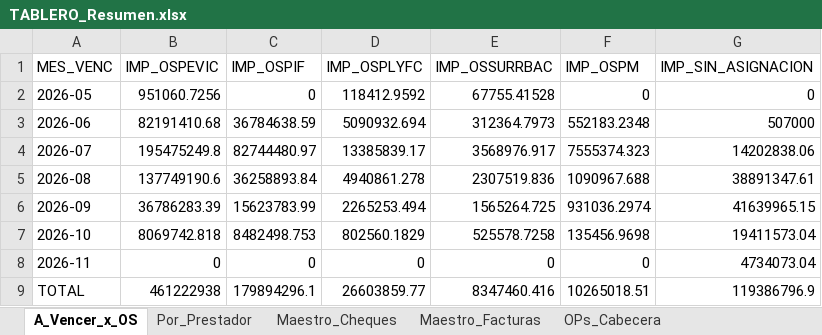
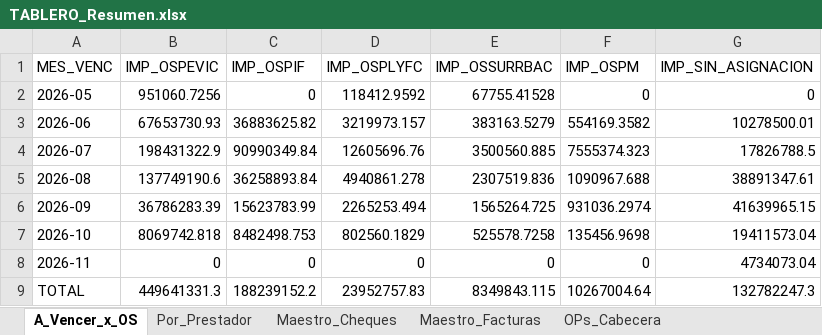
Before and after one commit to francolunaklick-web/GRIFFTABLEROS, an Excel workbook: cuentas_a_pagar/TABLERO_Resumen.xlsx, sheet A_Vencer_x_OS, drawn as a sheet; values as stored, in another font and other column widths than the file's, no borders; the diff names each change by its address in the sheet, - before the commit and + after, or states it on an @@ line.

```diff
--- a/cuentas_a_pagar/TABLERO_Resumen.xlsx (sheet A_Vencer_x_OS)
+++ b/cuentas_a_pagar/TABLERO_Resumen.xlsx (sheet A_Vencer_x_OS)
-B3 (IMP_OSPEVIC): 82191410.68
+B3 (IMP_OSPEVIC): 67653730.93
-C3 (IMP_OSPIF): 36784638.59
+C3 (IMP_OSPIF): 36883625.82
-D3 (IMP_OSPLYFC): 5090932.694
+D3 (IMP_OSPLYFC): 3219973.157
-E3 (IMP_OSSURRBAC): 312364.7973
+E3 (IMP_OSSURRBAC): 383163.5279
-F3 (IMP_OSPM): 552183.2348
+F3 (IMP_OSPM): 554169.3582
-G3 (IMP_SIN_ASIGNACION): 507000
+G3 (IMP_SIN_ASIGNACION): 10278500.01
-B4 (IMP_OSPEVIC): 195475249.8
+B4 (IMP_OSPEVIC): 198431322.9
-C4 (IMP_OSPIF): 82744480.97
+C4 (IMP_OSPIF): 90990349.84
-D4 (IMP_OSPLYFC): 13385839.17
+D4 (IMP_OSPLYFC): 12605696.76
-E4 (IMP_OSSURRBAC): 3568976.917
+E4 (IMP_OSSURRBAC): 3500560.885
-G4 (IMP_SIN_ASIGNACION): 14202838.06
+G4 (IMP_SIN_ASIGNACION): 17826788.5
-B9 (IMP_OSPEVIC): 461222938
+B9 (IMP_OSPEVIC): 449641331.3
-C9 (IMP_OSPIF): 179894296.1
+C9 (IMP_OSPIF): 188239152.2
-D9 (IMP_OSPLYFC): 26603859.77
+D9 (IMP_OSPLYFC): 23952757.83
-E9 (IMP_OSSURRBAC): 8347460.416
+E9 (IMP_OSSURRBAC): 8349843.115
-F9 (IMP_OSPM): 10265018.51
+F9 (IMP_OSPM): 10267004.64
-G9 (IMP_SIN_ASIGNACION): 119386796.9
+G9 (IMP_SIN_ASIGNACION): 132782247.3
```
Also changed, not shown: sheet Por_Prestador, sheet Maestro_Cheques, estado_resultado/TABLERO_Resumen.xlsx, flujo_bancario/TABLERO_Resumen.xlsx, 14 other files.
